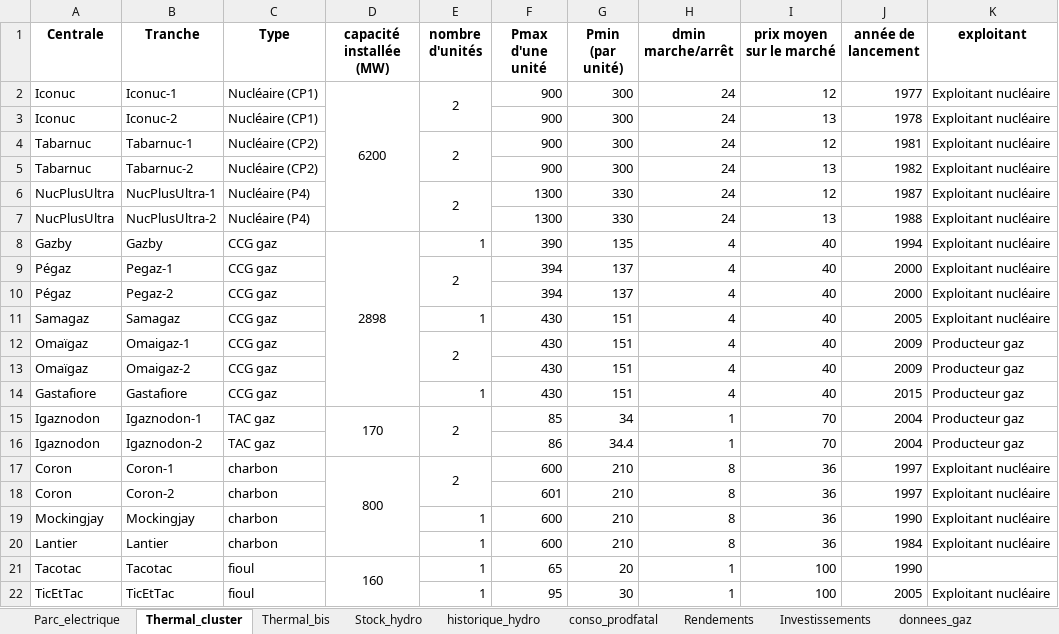
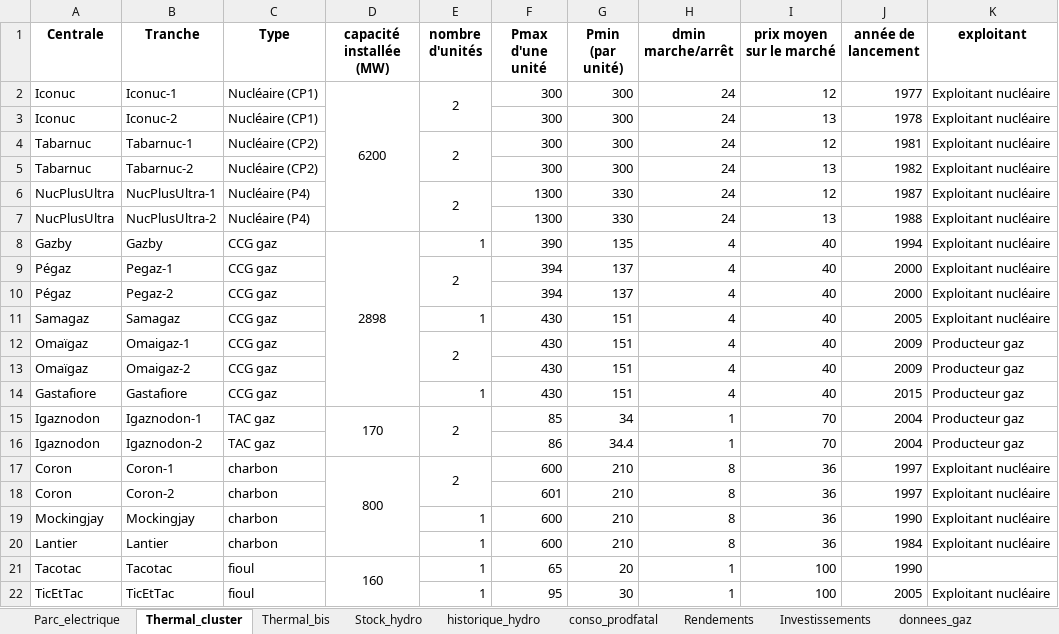
Before and after one commit to Nico-dpt/ETE-otim_etude_de_cas, an Excel workbook: Donnees.xlsx, sheet Thermal_cluster, drawn as a sheet; only a part is shown; values as stored, in another font and other column widths than the file's, no borders; the diff names each change by its address in the sheet, - before the commit and + after, or states it on an @@ line.

```diff
--- a/Donnees.xlsx (sheet Thermal_cluster)
+++ b/Donnees.xlsx (sheet Thermal_cluster)
-F2:F5 (Pmax d'une unité): 900
+F2:F5 (Pmax d'une unité): 300
```
Also changed, not shown: sheet Stock_hydro, charts or pictures, 2 other files.
